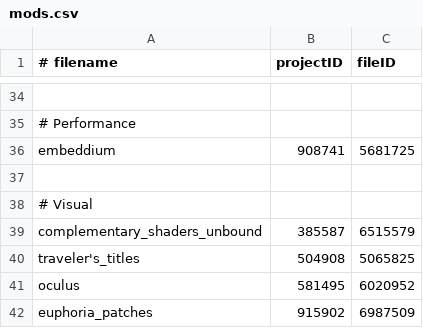
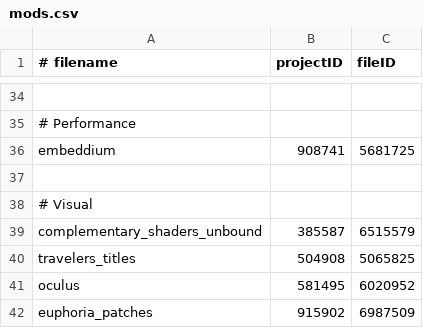
Before and after one commit to Eclipse-Ilx/Abyssal-Descent, a CSV file: mods.csv, drawn as a sheet; only a part is shown, gaps mark what is left out.

```diff
--- a/mods.csv
+++ b/mods.csv
@@ -39,3 +39,3 @@ embeddium,908741,5681725
 complementary_shaders_unbound,385587,6515579
-traveler's_titles,504908,5065825
+travelers_titles,504908,5065825
 oculus,581495,6020952
```
Also changed, not shown: 1 other file.
